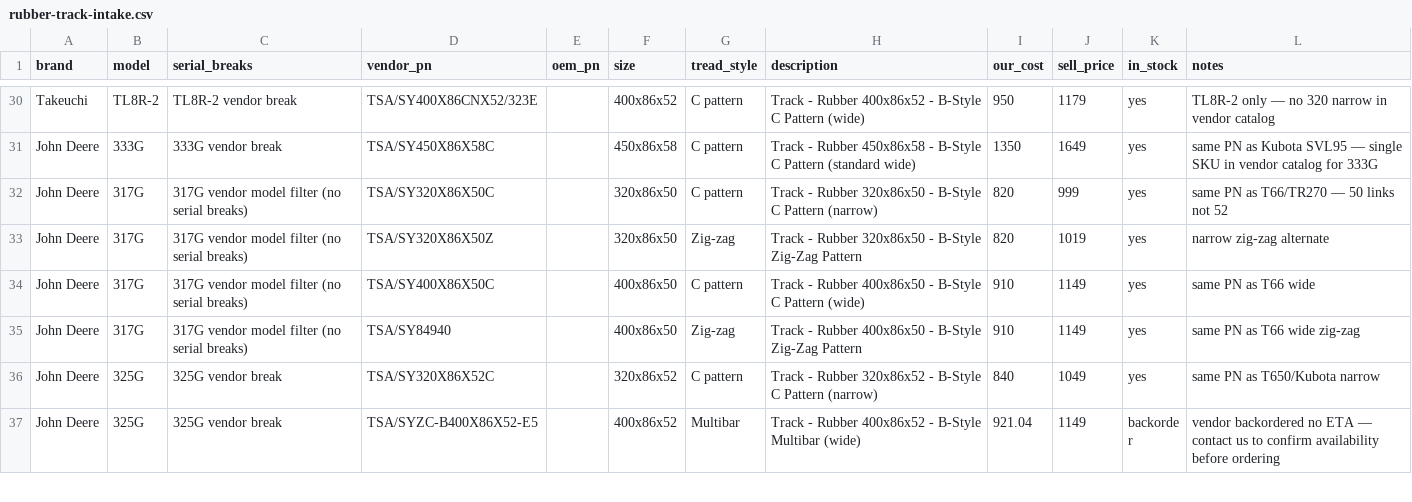
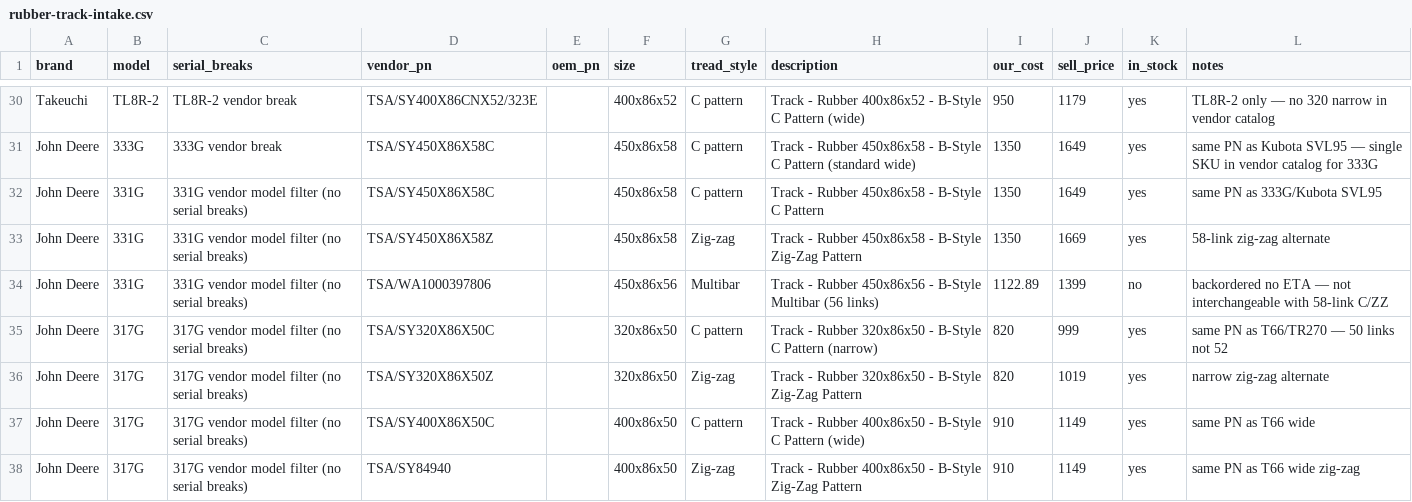
Before and after one commit to koolranch/flat-earth-equipment, a CSV file: data/tracks/rubber-track-intake.csv, drawn as a sheet; only a part is shown, gaps mark what is left out; the shorter side is filled out with more unchanged rows; the diff names each change by its address in the sheet, - before the commit and + after, or states it on an @@ line.

```diff
--- a/data/tracks/rubber-track-intake.csv
+++ b/data/tracks/rubber-track-intake.csv
+row 32: John Deere | 331G | 331G vendor model filter (no serial breaks) | TSA/SY450X86X58C |  | 450x86x58 | C pattern | Track - Rubber 450x86x58 - B-Style C Pattern | 1350 | 1649 | yes | same PN as 333G/Kubota SVL95
+row 33: John Deere | 331G | 331G vendor model filter (no serial breaks) | TSA/SY450X86X58Z |  | 450x86x58 | Zig-zag | Track - Rubber 450x86x58 - B-Style Zig-Zag Pattern | 1350 | 1669 | yes | 58-link zig-zag alternate
+row 34: John Deere | 331G | 331G vendor model filter (no serial breaks) | TSA/WA1000397806 |  | 450x86x56 | Multibar | Track - Rubber 450x86x56 - B-Style Multibar (56 links) | 1122.89 | 1399 | no | backordered no ETA — not interchangeable with 58-link C/ZZ
```
Also changed, not shown: 8 other files.
